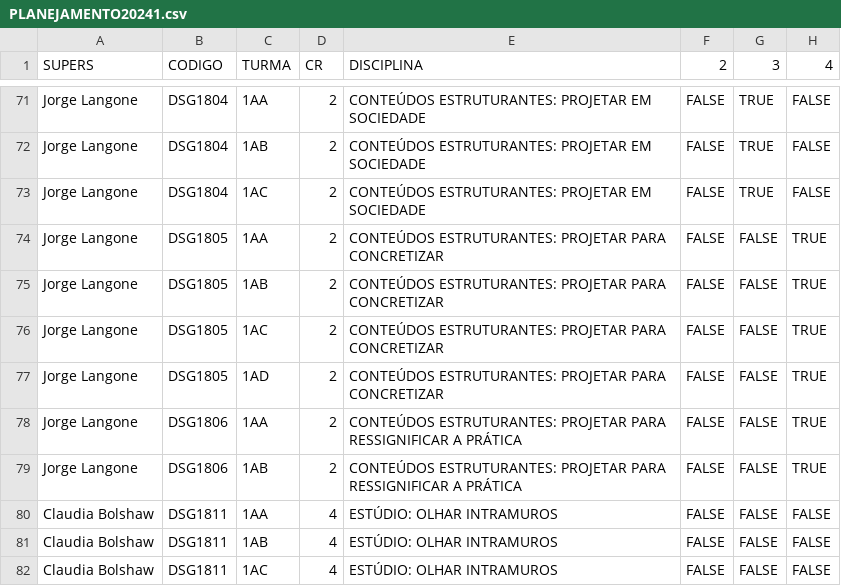
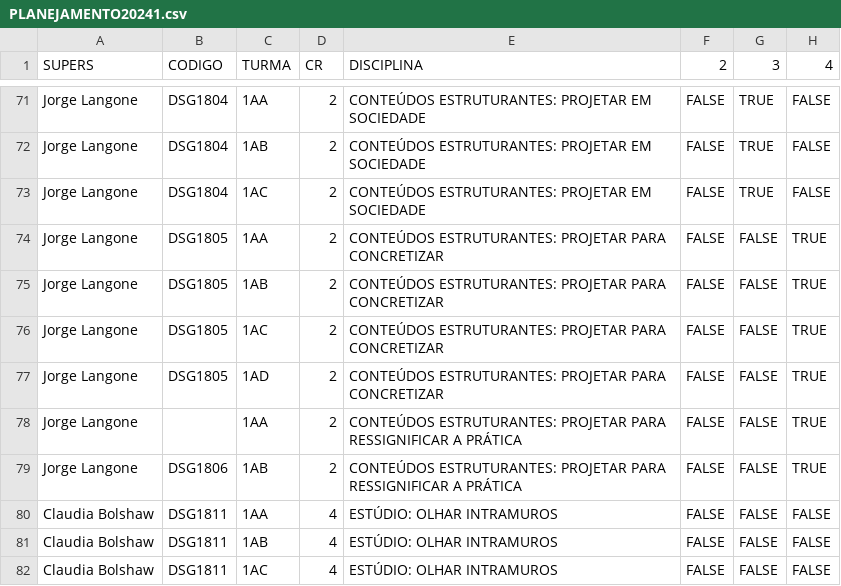
Before and after one commit to lifepucrio/lifepucrio.github.io, a CSV file: Planejamento241_Periodos/data/PLANEJAMENTO20241.csv, drawn as a sheet; only a part is shown, gaps mark what is left out; the diff names each change by its address in the sheet, - before the commit and + after, or states it on an @@ line.

```diff
--- a/Planejamento241_Periodos/data/PLANEJAMENTO20241.csv
+++ b/Planejamento241_Periodos/data/PLANEJAMENTO20241.csv
-B78 (CODIGO): DSG1806
+B78 (CODIGO): (empty)
```
Also changed, not shown: Planejamento241_Professores/data/PLANEJAMENTO20241.csv, Planejamento241_ProfsSerieHist/data/PLANEJAMENTO20241.csv, 1 other file.
